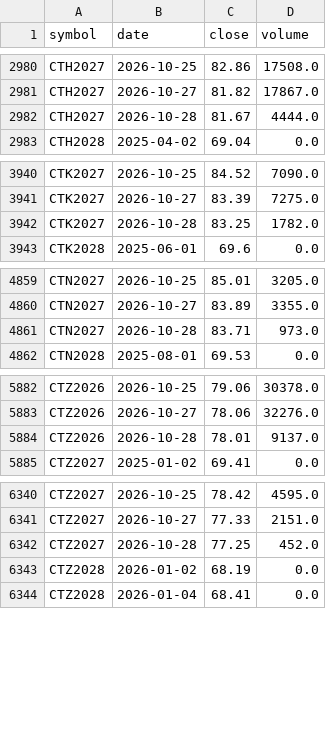
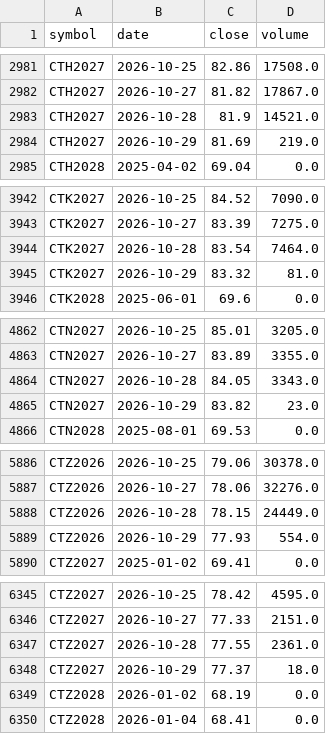
Before and after one commit to BMR-Com/cftc-cot-full, a CSV file: data/softs/live_contracts.csv, drawn as a sheet; only a part is shown, gaps mark what is left out; the diff covers the shown part only.

```diff
--- a/data/softs/live_contracts.csv
+++ b/data/softs/live_contracts.csv
@@ -2981,3 +2982,4 @@ CTH2027,2026-10-25,82.86,17508.0
 CTH2027,2026-10-27,81.82,17867.0
-CTH2027,2026-10-28,81.67,4444.0
+CTH2027,2026-10-28,81.9,14521.0
+CTH2027,2026-10-29,81.69,219.0
 CTH2028,2025-04-02,69.04,0.0
@@ -3941,3 +3943,4 @@ CTK2027,2026-10-25,84.52,7090.0
 CTK2027,2026-10-27,83.39,7275.0
-CTK2027,2026-10-28,83.25,1782.0
+CTK2027,2026-10-28,83.54,7464.0
+CTK2027,2026-10-29,83.32,81.0
 CTK2028,2025-06-01,69.6,0.0
@@ -4860,3 +4863,4 @@ CTN2027,2026-10-25,85.01,3205.0
 CTN2027,2026-10-27,83.89,3355.0
-CTN2027,2026-10-28,83.71,973.0
+CTN2027,2026-10-28,84.05,3343.0
+CTN2027,2026-10-29,83.82,23.0
 CTN2028,2025-08-01,69.53,0.0
@@ -5883,3 +5887,4 @@ CTZ2026,2026-10-25,79.06,30378.0
 CTZ2026,2026-10-27,78.06,32276.0
-CTZ2026,2026-10-28,78.01,9137.0
+CTZ2026,2026-10-28,78.15,24449.0
+CTZ2026,2026-10-29,77.93,554.0
 CTZ2027,2025-01-02,69.41,0.0
@@ -6341,3 +6346,4 @@ CTZ2027,2026-10-25,78.42,4595.0
 CTZ2027,2026-10-27,77.33,2151.0
-CTZ2027,2026-10-28,77.25,452.0
+CTZ2027,2026-10-28,77.55,2361.0
+CTZ2027,2026-10-29,77.37,18.0
 CTZ2028,2026-01-02,68.19,0.0
```
Also changed, not shown: 1 added row and 51 edited cells elsewhere in this file, 1 other file.
